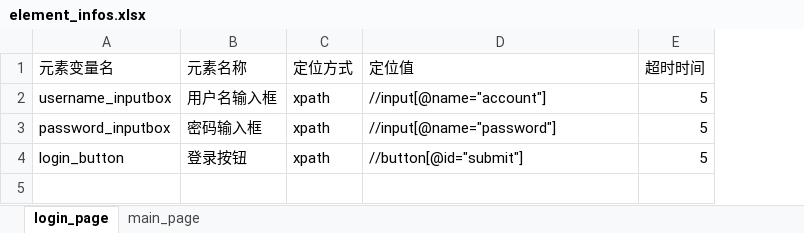
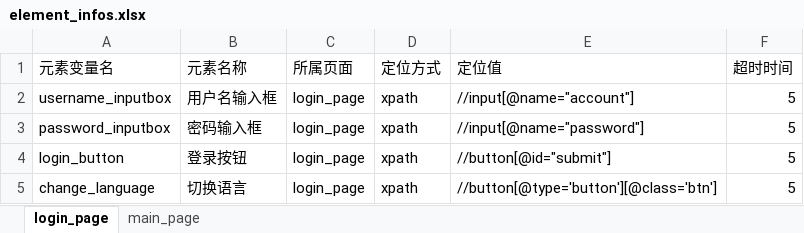
Before and after one commit to anqier-lala/PO_UI_Test_Framework, an Excel workbook: element_info_datas/element_infos.xlsx, sheet login_page, drawn as a sheet; values as stored, in another font and other column widths than the file's, no borders; the diff names each change by its address in the sheet, - before the commit and + after, or states it on an @@ line.

```diff
--- a/element_info_datas/element_infos.xlsx (sheet login_page)
+++ b/element_info_datas/element_infos.xlsx (sheet login_page)
+column C (所属页面), rows 2-4: all login_page
+row 5: change_language | 切换语言 | login_page | xpath | //button[@type='button'][@class='btn'] | 5
```
Also changed, not shown: sheet main_page, 5 other files.
